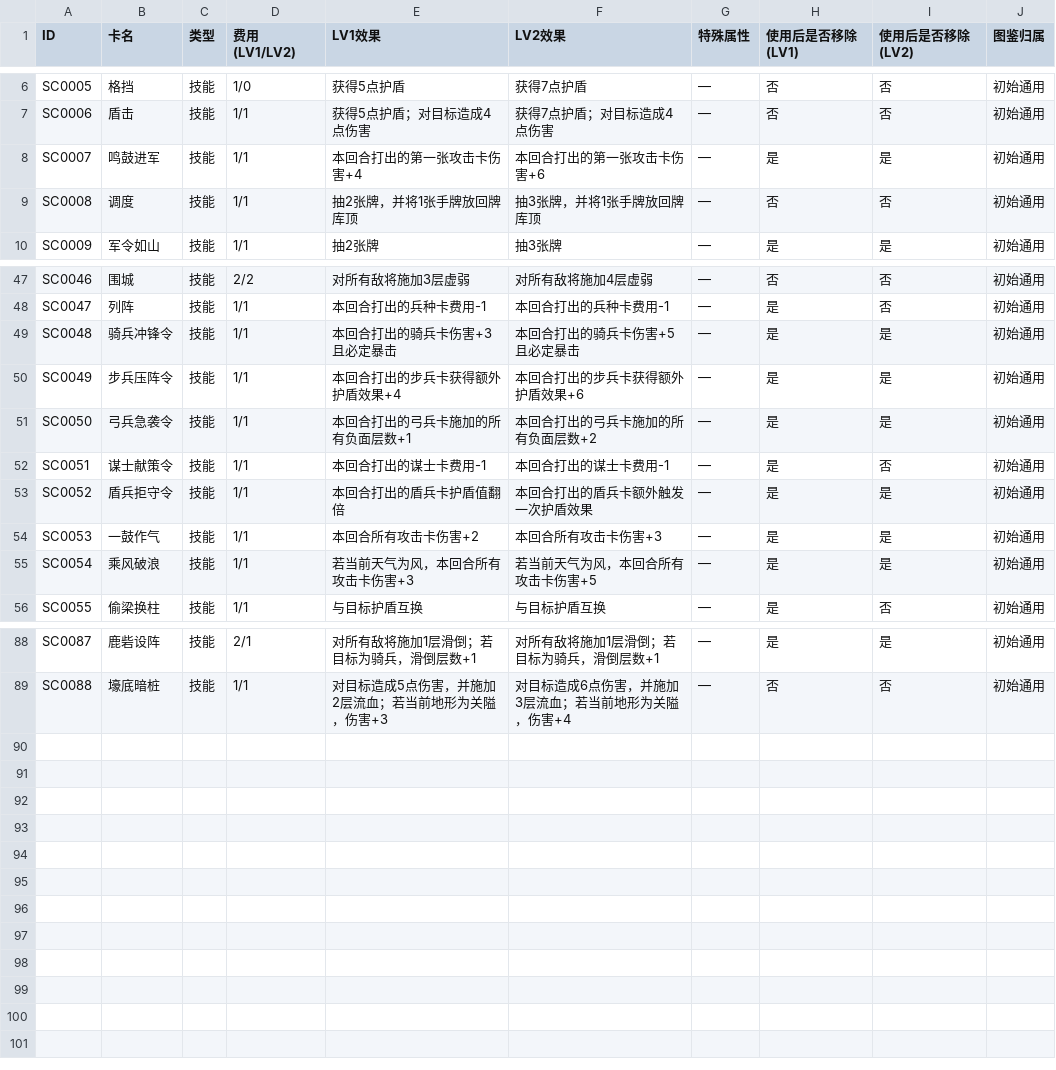
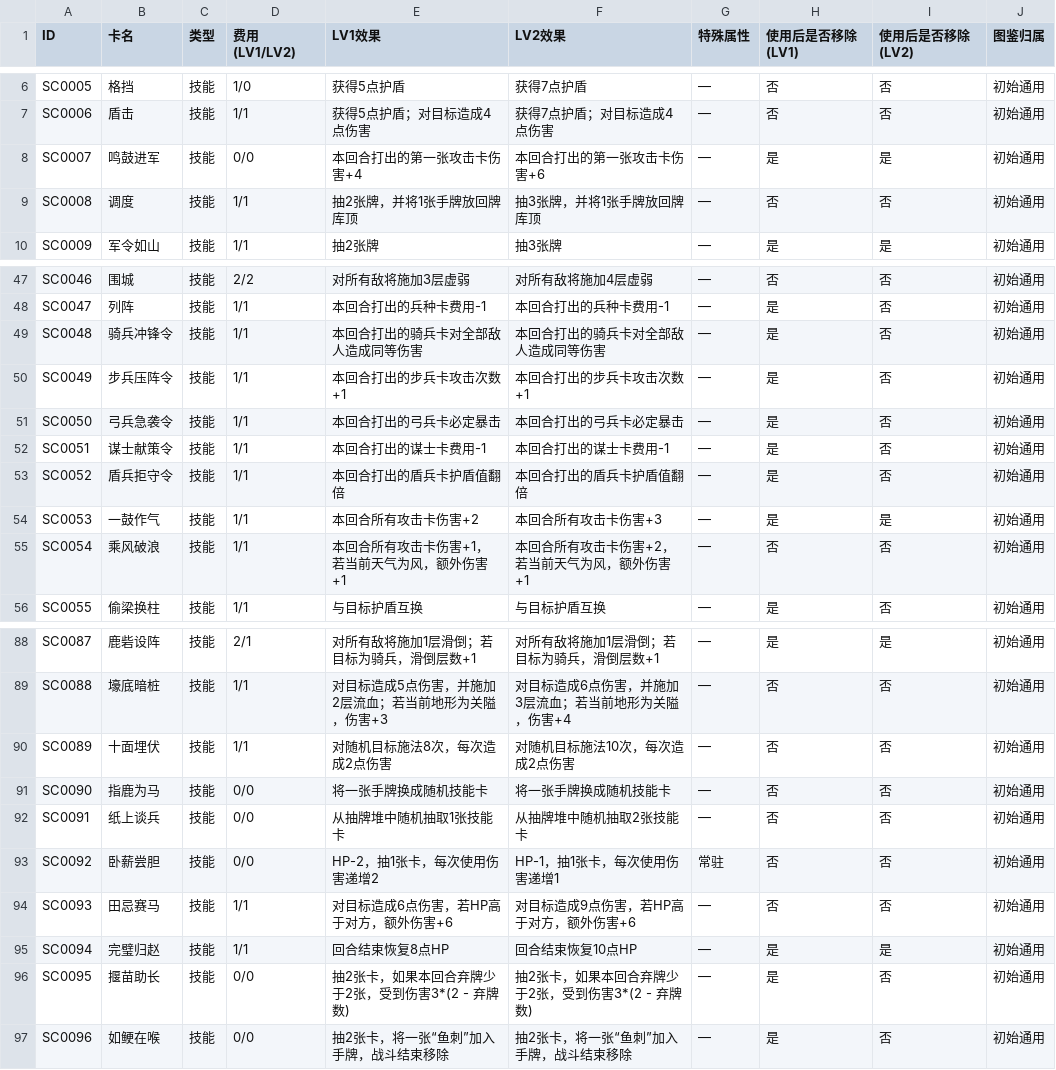
Before and after one commit to Yu-yuyuE/common-card-template, a CSV file: design/detail/all_cards/skill_cards.csv, drawn as a sheet; only a part is shown, gaps mark what is left out.

```diff
--- a/design/detail/all_cards/skill_cards.csv
+++ b/design/detail/all_cards/skill_cards.csv
@@ -7,3 +7,3 @@ SC0005,格挡,技能,1/0,获得5点护盾,获得7点护盾,—,否,否,初始通
 SC0006,盾击,技能,1/1,获得5点护盾；对目标造成4点伤害,获得7点护盾；对目标造成4点伤害,—,否,否,初始通用
-SC0007,鸣鼓进军,技能,1/1,本回合打出的第一张攻击卡伤害+4,本回合打出的第一张攻击卡伤害+6,—,是,是,初始通用
+SC0007,鸣鼓进军,技能,0/0,本回合打出的第一张攻击卡伤害+4,本回合打出的第一张攻击卡伤害+6,—,是,是,初始通用
 SC0008,调度,技能,1/1,抽2张牌，并将1张手牌放回牌库顶,抽3张牌，并将1张手牌放回牌库顶,—,否,否,初始通用
@@ -48,9 +48,9 @@ SC0046,围城,技能,2/2,对所有敌将施加3层虚弱,对所有敌将施加4
 SC0047,列阵,技能,1/1,本回合打出的兵种卡费用-1,本回合打出的兵种卡费用-1,—,是,否,初始通用
-SC0048,骑兵冲锋令,技能,1/1,本回合打出的骑兵卡伤害+3且必定暴击,本回合打出的骑兵卡伤害+5且必定暴击,—,是,是,初始通用
-SC0049,步兵压阵令,技能,1/1,本回合打出的步兵卡获得额外护盾效果+4,本回合打出的步兵卡获得额外护盾效果+6,—,是,是,初始通用
-SC0050,弓兵急袭令,技能,1/1,本回合打出的弓兵卡施加的所有负面层数+1,本回合打出的弓兵卡施加的所有负面层数+2,—,是,是,初始通用
+SC0048,骑兵冲锋令,技能,1/1,本回合打出的骑兵卡对全部敌人造成同等伤害,本回合打出的骑兵卡对全部敌人造成同等伤害,—,是,否,初始通用
+SC0049,步兵压阵令,技能,1/1,本回合打出的步兵卡攻击次数+1,本回合打出的步兵卡攻击次数+1,—,是,否,初始通用
+SC0050,弓兵急袭令,技能,1/1,本回合打出的弓兵卡必定暴击,本回合打出的弓兵卡必定暴击,—,是,否,初始通用
 SC0051,谋士献策令,技能,1/1,本回合打出的谋士卡费用-1,本回合打出的谋士卡费用-1,—,是,否,初始通用
-SC0052,盾兵拒守令,技能,1/1,本回合打出的盾兵卡护盾值翻倍,本回合打出的盾兵卡额外触发一次护盾效果,—,是,是,初始通用
+SC0052,盾兵拒守令,技能,1/1,本回合打出的盾兵卡护盾值翻倍,本回合打出的盾兵卡护盾值翻倍,—,是,否,初始通用
 SC0053,一鼓作气,技能,1/1,本回合所有攻击卡伤害+2,本回合所有攻击卡伤害+3,—,是,是,初始通用
-SC0054,乘风破浪,技能,1/1,若当前天气为风，本回合所有攻击卡伤害+3,若当前天气为风，本回合所有攻击卡伤害+5,—,是,是,初始通用
+SC0054,乘风破浪,技能,1/1,本回合所有攻击卡伤害+1，若当前天气为风，额外伤害+1,本回合所有攻击卡伤害+2，若当前天气为风，额外伤害+1,—,否,否,初始通用
 SC0055,偷梁换柱,技能,1/1,与目标护盾互换,与目标护盾互换,—,是,否,初始通用
@@ -89 +89,9 @@ SC0087,鹿砦设阵,技能,2/1,对所有敌将施加1层滑倒；若目标为骑
 SC0088,壕底暗桩,技能,1/1,对目标造成5点伤害，并施加2层流血；若当前地形为关隘，伤害+3,对目标造成6点伤害，并施加3层流血；若当前地形为关隘，伤害+4,—,否,否,初始通用
+SC0089,十面埋伏,技能,1/1,对随机目标施法8次，每次造成2点伤害,对随机目标施法10次，每次造成2点伤害,—,否,否,初始通用
+SC0090,指鹿为马,技能,0/0,将一张手牌换成随机技能卡,将一张手牌换成随机技能卡,—,否,否,初始通用
+SC0091,纸上谈兵,技能,0/0,从抽牌堆中随机抽取1张技能卡,从抽牌堆中随机抽取2张技能卡,—,否,否,初始通用
+SC0092,卧薪尝胆,技能,0/0,HP-2，抽1张卡，每次使用伤害递增2,HP-1，抽1张卡，每次使用伤害递增1,常驻,否,否,初始通用
+SC0093,田忌赛马,技能,1/1,对目标造成6点伤害，若HP高于对方，额外伤害+6,对目标造成9点伤害，若HP高于对方，额外伤害+6,—,否,否,初始通用
+SC0094,完璧归赵,技能,1/1,回合结束恢复8点HP,回合结束恢复10点HP,—,是,是,初始通用
+SC0095,揠苗助长,技能,0/0,抽2张卡，如果本回合弃牌少于2张，受到伤害3*(2 - 弃牌数),抽2张卡，如果本回合弃牌少于2张，受到伤害3*(2 - 弃牌数),—,是,否,初始通用
+SC0096,如鲠在喉,技能,0/0,抽2张卡，将一张“鱼刺”加入手牌，战斗结束移除,抽2张卡，将一张“鱼刺”加入手牌，战斗结束移除,—,是,否,初始通用
```
Also changed, not shown: 2 other files.
